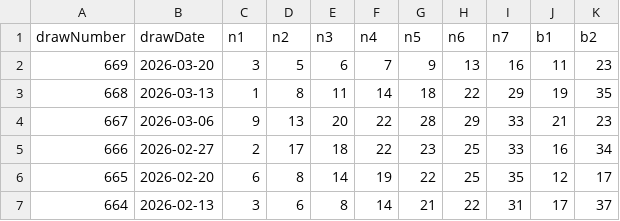
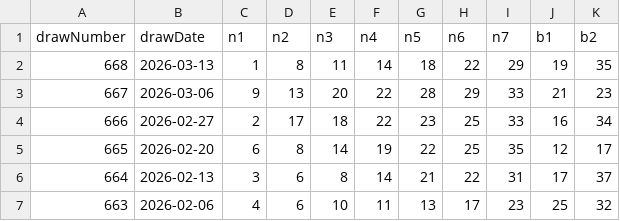
Before and after one commit to yumemitai-taicho/luna-data, a CSV file: loto7-history.csv, drawn as a sheet; only a part is shown; the shorter side is filled out with more unchanged rows.

Commit message:
Update loto7-history.csv

```diff
--- a/loto7-history.csv
+++ b/loto7-history.csv
@@ -1,3 +1,2 @@
 drawNumber,drawDate,n1,n2,n3,n4,n5,n6,n7,b1,b2
-669,2026-03-20,3,5,6,7,9,13,16,11,23
 668,2026-03-13,1,8,11,14,18,22,29,19,35
```
